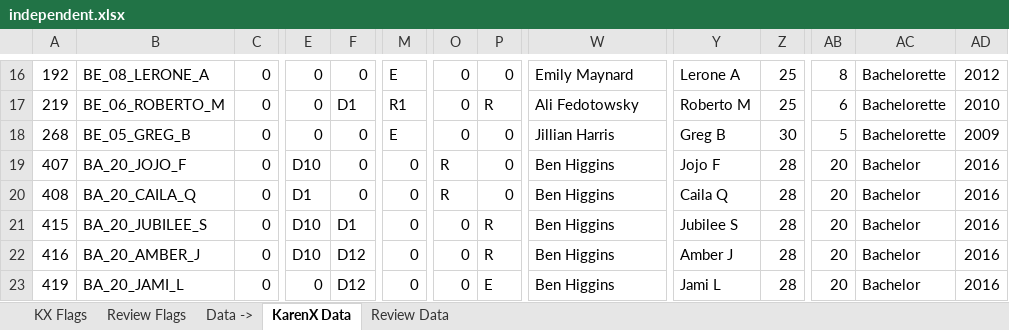
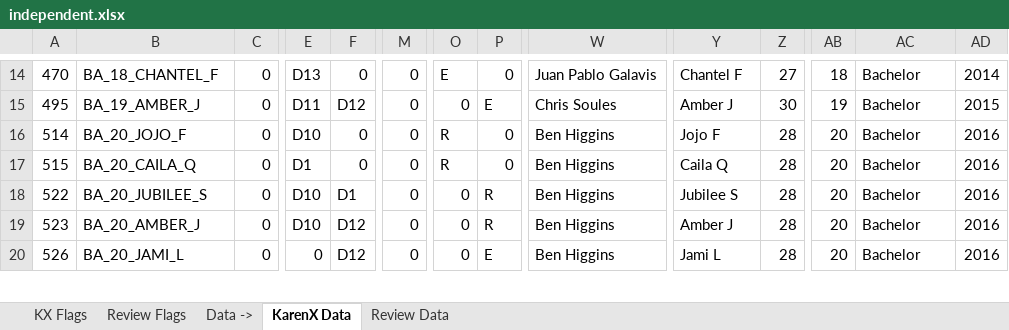
Before and after one commit to angelinahli/bachelorette, an Excel workbook: data/input/race/independent.xlsx, sheet KarenX Data, drawn as a sheet; only a part is shown, gaps mark what is left out; values as stored, in another font and other column widths than the file's, no borders; removed rows and columns are numbered as before the commit, all else as after; rows hold the shown columns only; the diff covers the shown part only; the diff names each change by its address in the sheet, - before the commit and + after, or states it on an @@ line.

Commit message:
found new seasons data; added to race data

```diff
--- a/data/input/race/independent.xlsx (sheet KarenX Data)
+++ b/data/input/race/independent.xlsx (sheet KarenX Data)
-A14: 192
+A14: 470
-B14: BE_08_LERONE_A
+B14: BA_18_CHANTEL_F
-E14: 0
+E14: D13
-M14: E
+M14: 0
-O14: 0
+O14: E
-W14: Emily Maynard
+W14: Juan Pablo Galavis
-Y14: Lerone A
+Y14: Chantel F
-Z14: 25
+Z14: 27
-AB14: 8
+AB14: 18
-AC14: Bachelorette
+AC14: Bachelor
-AD14: 2012
+AD14: 2014
-row 17: 219 | BE_06_ROBERTO_M | 0 | 0 | D1 | R1 | 0 | R | Ali Fedotowsky | Roberto M | 25 | 6 | Bachelorette | 2010
-A15: 268
+A15: 495
-B15: BE_05_GREG_B
+B15: BA_19_AMBER_J
-E15: 0
+E15: D11
-F15: 0
+F15: D12
-M15: E
+M15: 0
-P15: 0
+P15: E
-W15: Jillian Harris
+W15: Chris Soules
-Y15: Greg B
+Y15: Amber J
-AB15: 5
+AB15: 19
-AC15: Bachelorette
+AC15: Bachelor
-AD15: 2009
+AD15: 2015
-A16: 407
+A16: 514
-A17: 408
+A17: 515
-A18: 415
+A18: 522
-A19: 416
+A19: 523
-A20: 419
+A20: 526
```
Also changed, not shown: 9 added rows, 8 removed rows and 202 edited cells elsewhere in this sheet, sheet Review Flags, sheet Review Data, sheet KX Flags, formulas that keep their value, hidden cells, 3 other files.
